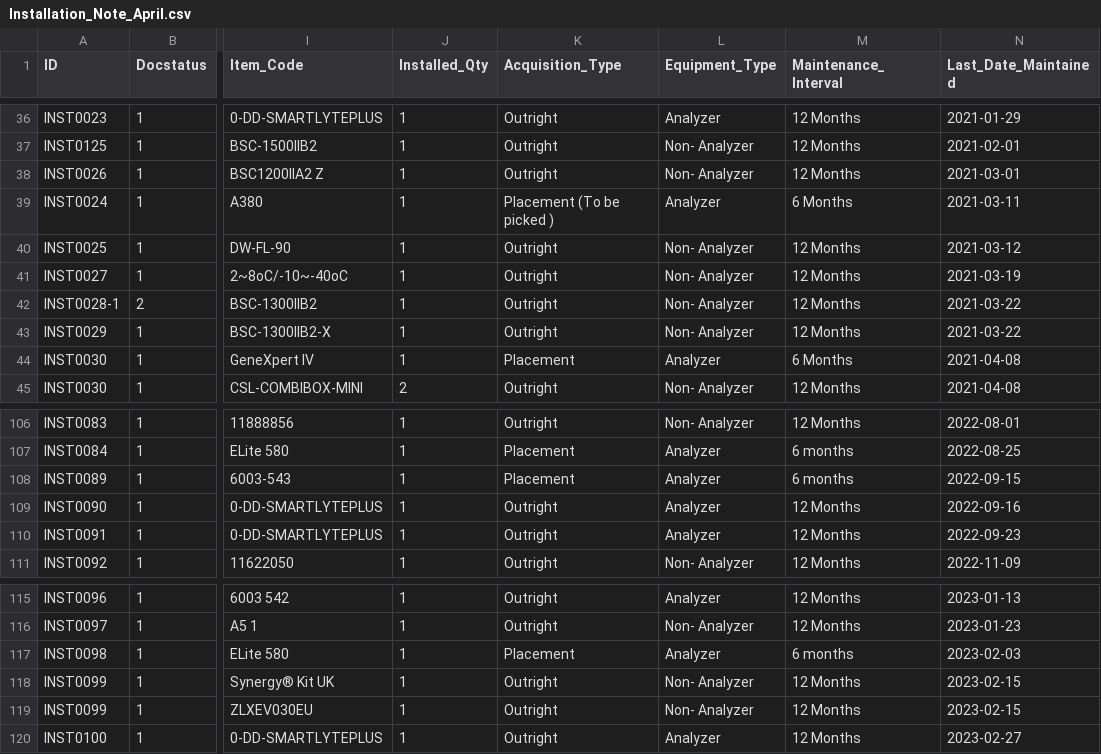
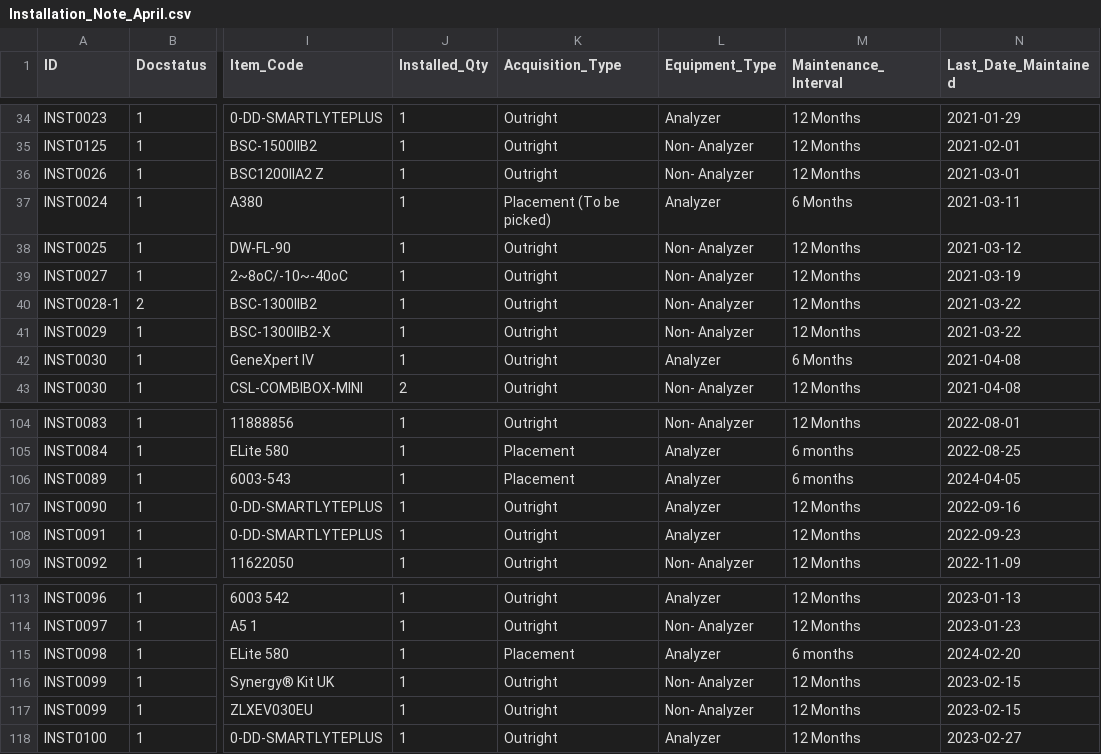
Before and after one commit to adaambiikgabz/Equipment_Maintenance_Schedule, a CSV file: Installation_Note_April.csv, drawn as a sheet; only a part is shown, gaps mark what is left out; addresses are those after the commit; the diff covers the shown part only; the diff names each change by its address in the sheet, - before the commit and + after, or states it on an @@ line.

```diff
--- a/Installation_Note_April.csv
+++ b/Installation_Note_April.csv
-K37 (Acquisition_Type): Placement (To be picked )
+K37 (Acquisition_Type): Placement (To be picked)
-K42 (Acquisition_Type): Placement
+K42 (Acquisition_Type): Outright
-N106 (Last_Date_Maintained): 2022-09-15
+N106 (Last_Date_Maintained): 2024-04-05
-N115 (Last_Date_Maintained): 2023-02-03
+N115 (Last_Date_Maintained): 2024-02-20
```
Also changed, not shown: 2 removed rows and 10 edited cells elsewhere in this file, maintenance_due_dates.csv, placement_maintenance_due_dates.csv, 3 other files.
